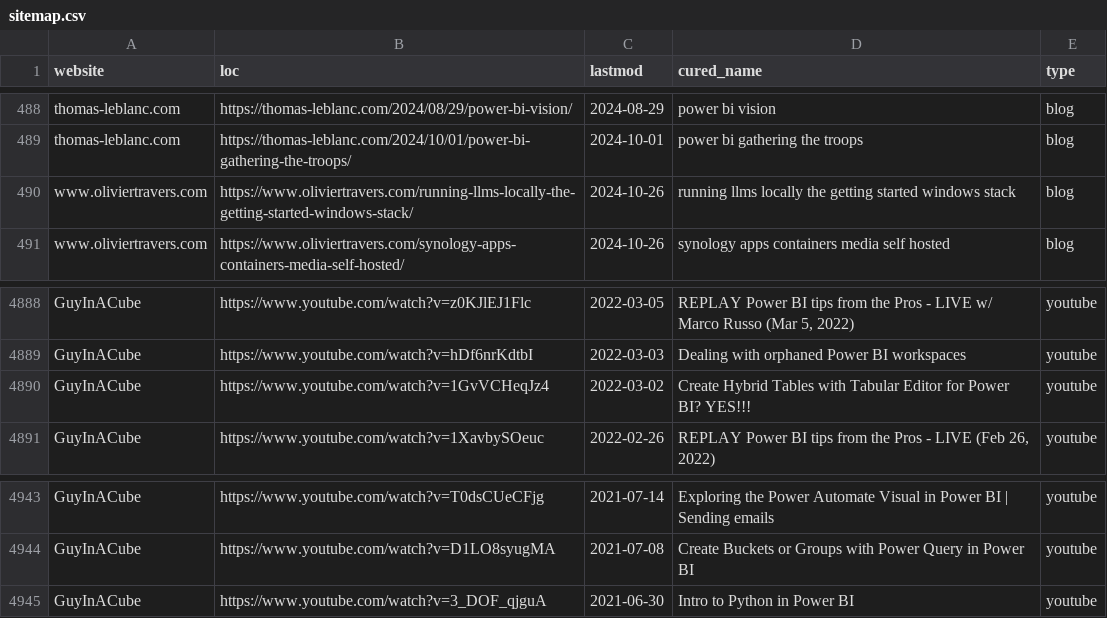
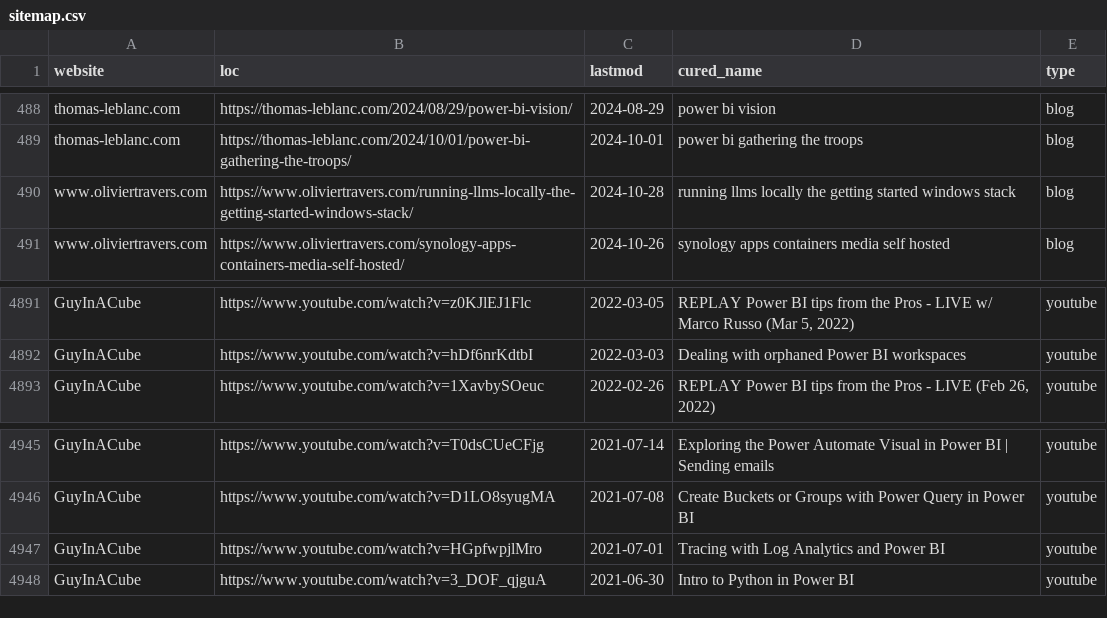
Before and after one commit to julian-passebecq/newsai_blue_scripts, a CSV file: newsai_script-main/data/sitemap.csv, drawn as a sheet; only a part is shown, gaps mark what is left out; the diff covers the shown part only.

```diff
--- a/newsai_script-main/data/sitemap.csv
+++ b/newsai_script-main/data/sitemap.csv
@@ -489,3 +489,3 @@ thomas-leblanc.com,https://thomas-leblanc.com/2024/08/29/power-bi-vision/,2024-0
 thomas-leblanc.com,https://thomas-leblanc.com/2024/10/01/power-bi-gathering-the-troops/,2024-10-01,power bi gathering the troops,blog
-www.oliviertravers.com,https://www.oliviertravers.com/running-llms-locally-the-getting-started-windows-stack/,2024-10-26,running llms locally the getting started windows stack,blog
+www.oliviertravers.com,https://www.oliviertravers.com/running-llms-locally-the-getting-started-windows-stack/,2024-10-28,running llms locally the getting started windows stack,blog
 www.oliviertravers.com,https://www.oliviertravers.com/synology-apps-containers-media-self-hosted/,2024-10-26,synology apps containers media self hosted,blog
@@ -4889,3 +4892,2 @@ GuyInACube,https://www.youtube.com/watch?v=z0KJlEJ1Flc,2022-03-05,"REPLAY Power
 GuyInACube,https://www.youtube.com/watch?v=hDf6nrKdtbI,2022-03-03,Dealing with orphaned Power BI workspaces,youtube
-GuyInACube,https://www.youtube.com/watch?v=1GvVCHeqJz4,2022-03-02,Create Hybrid Tables with Tabular Editor for Power BI? YES!!!,youtube
 GuyInACube,https://www.youtube.com/watch?v=1XavbySOeuc,2022-02-26,"REPLAY Power BI tips from the Pros - LIVE (Feb 26, 2022)",youtube
@@ -4944,2 +4946,3 @@ GuyInACube,https://www.youtube.com/watch?v=T0dsCUeCFjg,2021-07-14,Exploring the
 GuyInACube,https://www.youtube.com/watch?v=D1LO8syugMA,2021-07-08,Create Buckets or Groups with Power Query in Power BI,youtube
+GuyInACube,https://www.youtube.com/watch?v=HGpfwpjlMro,2021-07-01,Tracing with Log Analytics and Power BI,youtube
 GuyInACube,https://www.youtube.com/watch?v=3_DOF_qjguA,2021-06-30,Intro to Python in Power BI,youtube
```
Also changed, not shown: 7 added rows, 14 removed rows, 27 moved rows and 6 edited cells elsewhere in this file.
